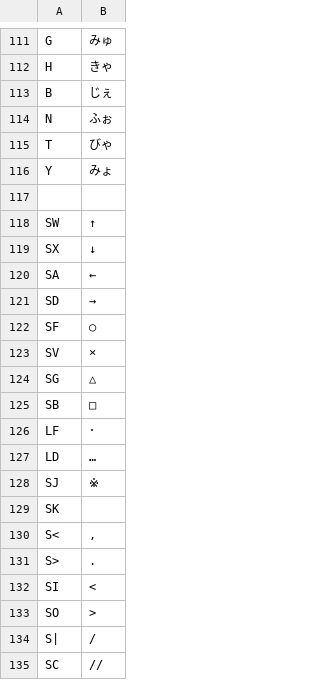
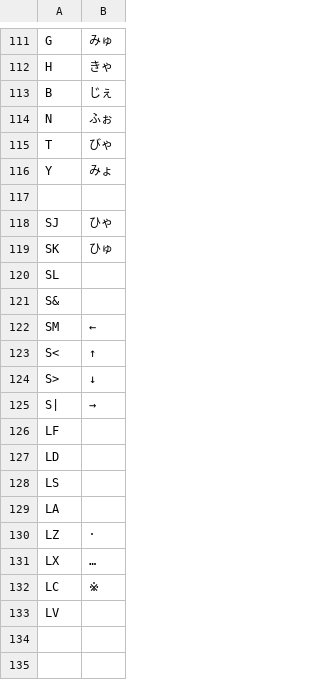
Before and after one commit to ichir0roie/ichir0roie-GIME, a TSV file: OutPut/gimeGetaroEco.tsv, drawn as a sheet; only a part is shown, gaps mark what is left out.

```diff
--- a/OutPut/gimeGetaroEco.tsv
+++ b/OutPut/gimeGetaroEco.tsv
@@ -117,19 +117,17 @@ Y	みょ
 
-SW	↑
-SX	↓
-SA	←
-SD	→
-SF	○
-SV	×
-SG	△
-SB	□
-LF	･
-LD	…
-SJ	※
-SK	　
-S<	,
-S>	.
-SI	<
-SO	>
-S|	/
-SC	//
+SJ	ひゃ
+SK	ひゅ
+SL	
+S&	
+SM	←
+S<	↑
+S>	↓
+S|	→
+LF	
+LD	
+LS	
+LA	
+LZ	･
+LX	…
+LC	※
+LV	　
```
Also changed, not shown: 2 other files.
